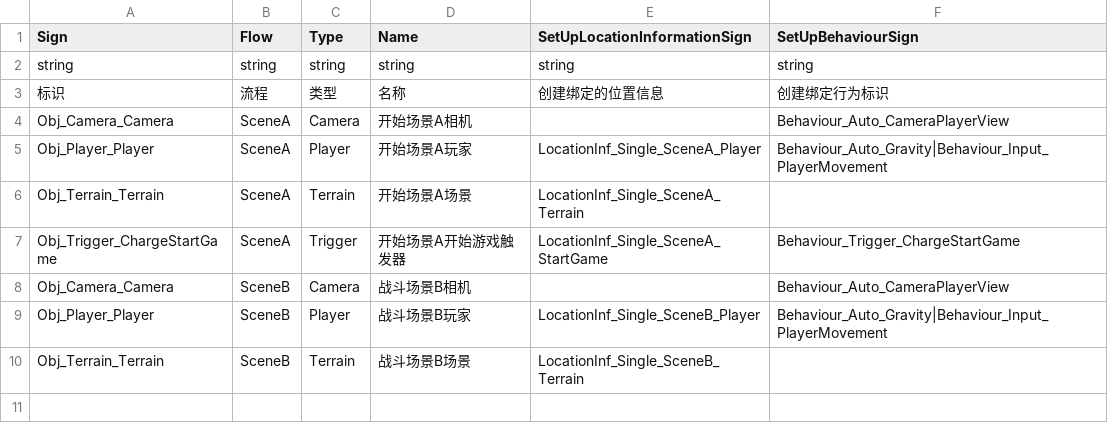
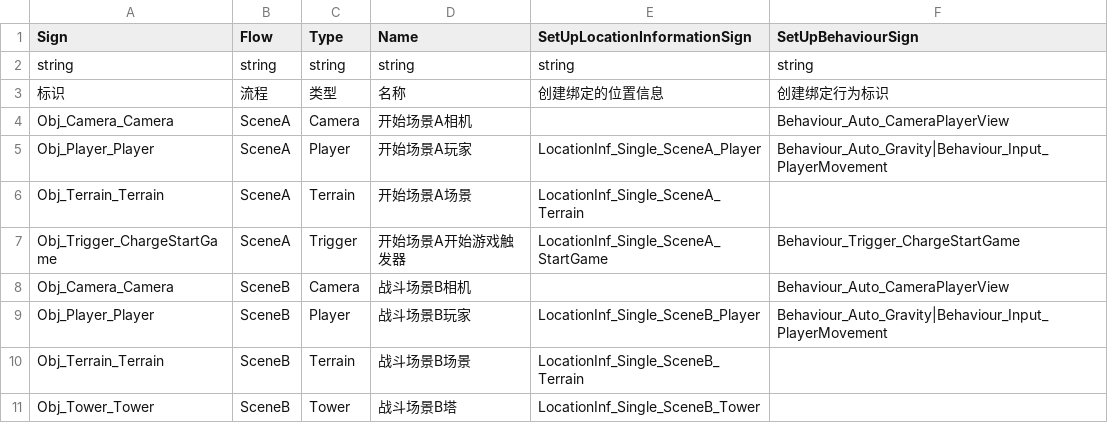
Before and after one commit to WH961230/Cube, a CSV file: Assets/StreamingAssets/Csv/ObjConfig.csv, drawn as a sheet; the diff names each change by its address in the sheet, - before the commit and + after, or states it on an @@ line.

```diff
--- a/Assets/StreamingAssets/Csv/ObjConfig.csv
+++ b/Assets/StreamingAssets/Csv/ObjConfig.csv
+row 11: Obj_Tower_Tower | SceneB | Tower | 战斗场景B塔 | LocationInf_Single_SceneB_Tower
```
Also changed, not shown: Assets/StreamingAssets/Csv/FlowGenerate.csv, 5 other files.
